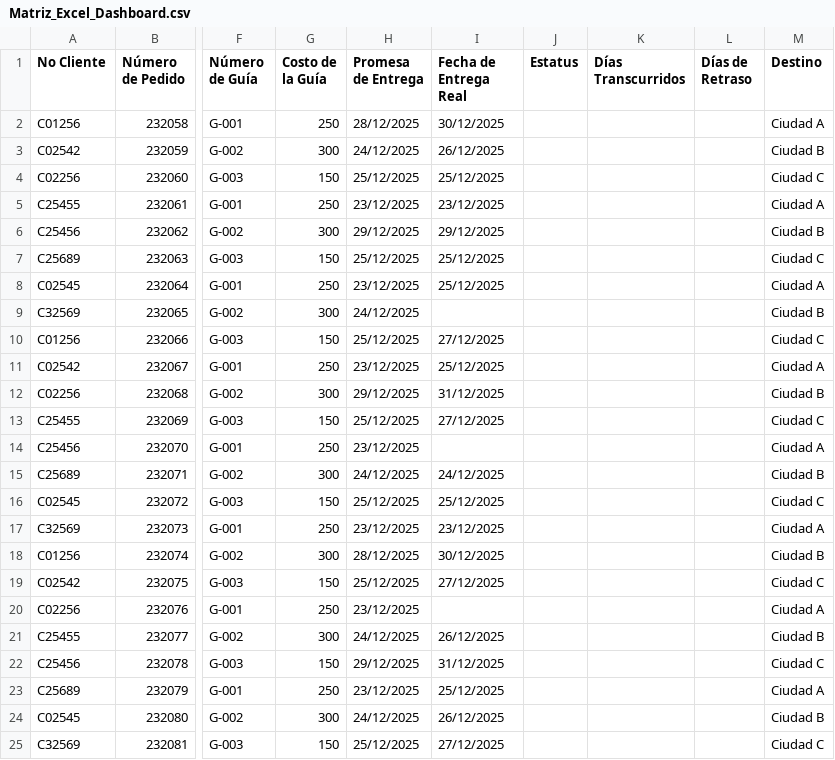
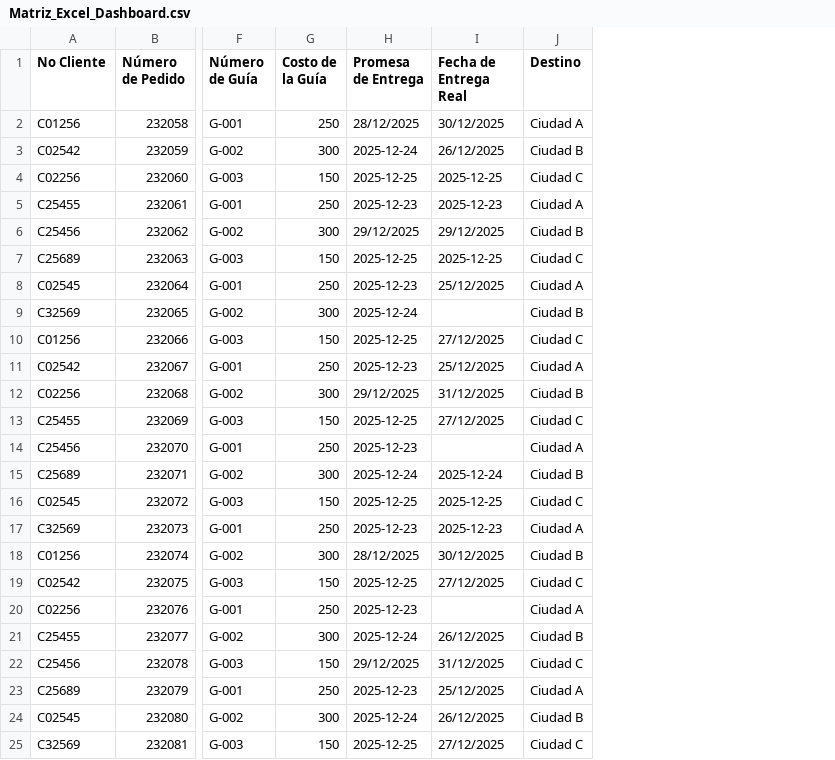
Before and after one commit to RH2026/dashboard-logistica, a CSV file: Matriz_Excel_Dashboard.csv, drawn as a sheet; only a part is shown, gaps mark what is left out; the diff names each change by its address in the sheet, - before the commit and + after, or states it on an @@ line.

Commit message:
Add files via upload

```diff
--- a/Matriz_Excel_Dashboard.csv
+++ b/Matriz_Excel_Dashboard.csv
-column J (Estatus), empty
-column K (Días Transcurridos), empty
-column L (Días de Retraso), empty
-H3 (Promesa de Entrega): 24/12/2025
+H3 (Promesa de Entrega): 2025-12-24
-H4 (Promesa de Entrega): 25/12/2025
+H4 (Promesa de Entrega): 2025-12-25
-I4 (Fecha de Entrega Real): 25/12/2025
+I4 (Fecha de Entrega Real): 2025-12-25
-H5 (Promesa de Entrega): 23/12/2025
+H5 (Promesa de Entrega): 2025-12-23
-I5 (Fecha de Entrega Real): 23/12/2025
+I5 (Fecha de Entrega Real): 2025-12-23
-H7 (Promesa de Entrega): 25/12/2025
+H7 (Promesa de Entrega): 2025-12-25
-I7 (Fecha de Entrega Real): 25/12/2025
+I7 (Fecha de Entrega Real): 2025-12-25
-H8 (Promesa de Entrega): 23/12/2025
+H8 (Promesa de Entrega): 2025-12-23
-H9 (Promesa de Entrega): 24/12/2025
+H9 (Promesa de Entrega): 2025-12-24
-H10 (Promesa de Entrega): 25/12/2025
+H10 (Promesa de Entrega): 2025-12-25
-H11 (Promesa de Entrega): 23/12/2025
+H11 (Promesa de Entrega): 2025-12-23
-H13 (Promesa de Entrega): 25/12/2025
+H13 (Promesa de Entrega): 2025-12-25
-H14 (Promesa de Entrega): 23/12/2025
+H14 (Promesa de Entrega): 2025-12-23
-H15 (Promesa de Entrega): 24/12/2025
+H15 (Promesa de Entrega): 2025-12-24
-I15 (Fecha de Entrega Real): 24/12/2025
+I15 (Fecha de Entrega Real): 2025-12-24
-H16 (Promesa de Entrega): 25/12/2025
+H16 (Promesa de Entrega): 2025-12-25
-I16 (Fecha de Entrega Real): 25/12/2025
+I16 (Fecha de Entrega Real): 2025-12-25
-H17 (Promesa de Entrega): 23/12/2025
+H17 (Promesa de Entrega): 2025-12-23
-I17 (Fecha de Entrega Real): 23/12/2025
+I17 (Fecha de Entrega Real): 2025-12-23
-H19 (Promesa de Entrega): 25/12/2025
+H19 (Promesa de Entrega): 2025-12-25
-H20 (Promesa de Entrega): 23/12/2025
+H20 (Promesa de Entrega): 2025-12-23
-H21 (Promesa de Entrega): 24/12/2025
+H21 (Promesa de Entrega): 2025-12-24
-H23 (Promesa de Entrega): 23/12/2025
+H23 (Promesa de Entrega): 2025-12-23
-H24 (Promesa de Entrega): 24/12/2025
+H24 (Promesa de Entrega): 2025-12-24
-H25 (Promesa de Entrega): 25/12/2025
+H25 (Promesa de Entrega): 2025-12-25
```
